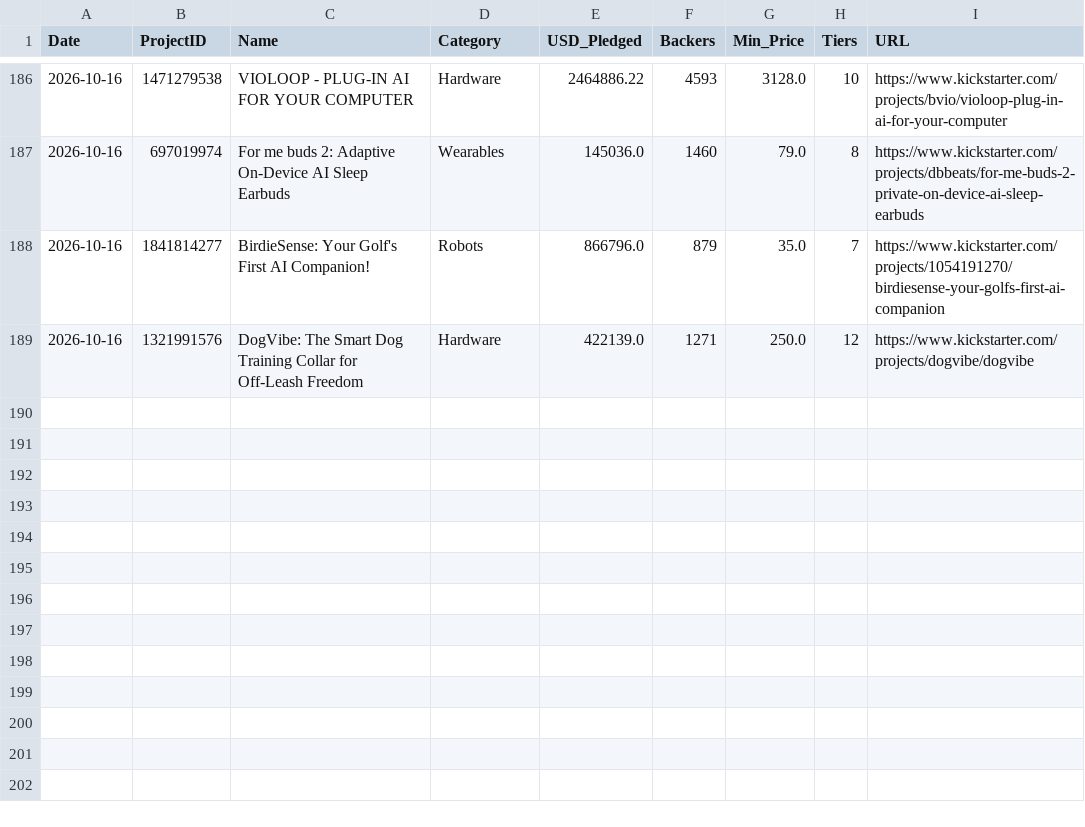
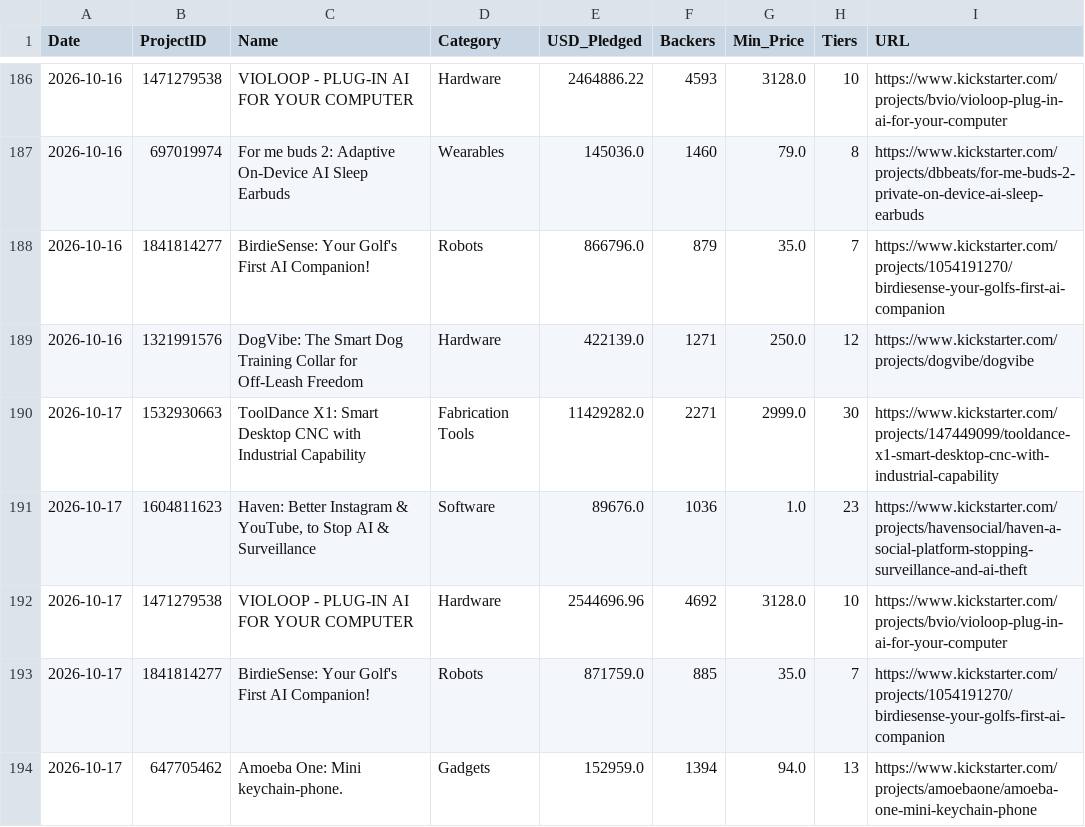
Before and after one commit to apexhuang-zizi/News-Financial_Tracking, a CSV file: ks_history.csv, drawn as a sheet; only a part is shown, gaps mark what is left out.

```diff
--- a/ks_history.csv
+++ b/ks_history.csv
@@ -189 +189,6 @@ Date,ProjectID,Name,Category,USD_Pledged,Backers,Min_Price,Tiers,URL
 2026-10-16,1321991576,DogVibe: The Smart Dog Training Collar for Off-Leash Freedom,Hardware,422139.0,1271,250.0,12,https://www.kickstarter.com/projects/dogvibe/dogvibe
+2026-10-17,1532930663,ToolDance X1: Smart Desktop CNC with Industrial Capability,Fabrication Tools,11429282.0,2271,2999.0,30,https://www.kickstarter.com/projects/147449099/tooldance-x1-smart-desktop-cnc-with-industrial-capability
+2026-10-17,1604811623,"Haven: Better Instagram & YouTube, to Stop AI & Surveillance",Software,89676.0,1036,1.0,23,https://www.kickstarter.com/projects/havensocial/haven-a-social-platform-stopping-surveillance-and-ai-theft
+2026-10-17,1471279538,VIOLOOP - PLUG-IN AI FOR YOUR COMPUTER,Hardware,2544696.96,4692,3128.0,10,https://www.kickstarter.com/projects/bvio/violoop-plug-in-ai-for-your-computer
+2026-10-17,1841814277,BirdieSense: Your Golf's First AI Companion!,Robots,871759.0,885,35.0,7,https://www.kickstarter.com/projects/1054191270/birdiesense-your-golfs-first-ai-companion
+2026-10-17,647705462,Amoeba One: Mini keychain-phone.,Gadgets,152959.0,1394,94.0,13,https://www.kickstarter.com/projects/amoebaone/amoeba-one-mini-keychain-phone
```
Also changed, not shown: history.csv, stock_history.csv, 5 other files.
